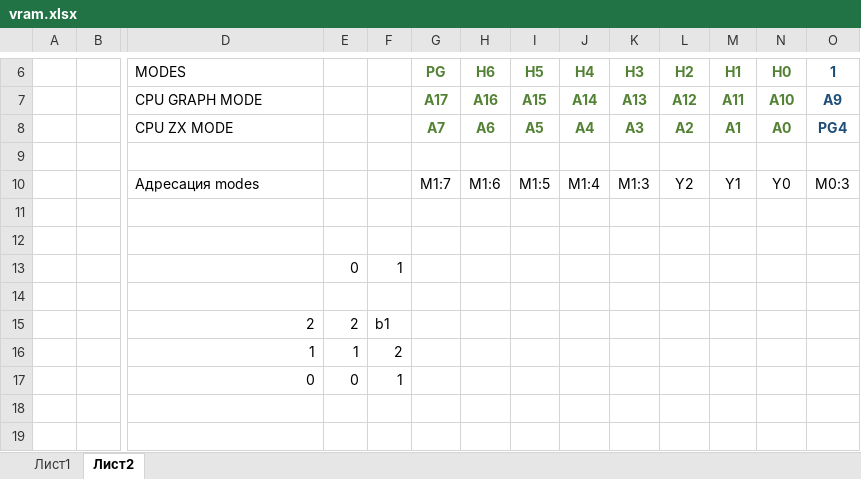
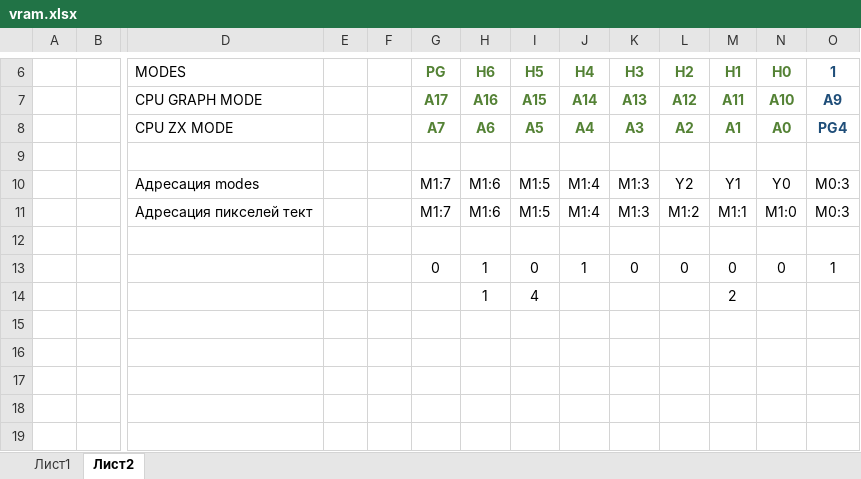
Before and after one commit to demyanenko-d/VeriSprinter, an Excel workbook: docs/vram.xlsx, sheet Лист2, drawn as a sheet; only a part is shown, gaps mark what is left out; values as stored, in another font and other column widths than the file's, no borders; removed rows and columns are numbered as before the commit, all else as after; rows hold the shown columns only; the diff names each change by its address in the sheet, - before the commit and + after, or states it on an @@ line.

```diff
--- a/docs/vram.xlsx (sheet Лист2)
+++ b/docs/vram.xlsx (sheet Лист2)
+row 11:  |  | Адресация пикселей тект |  |  | M1:7 | M1:6 | M1:5 | M1:4 | M1:3 | M1:2 | M1:1 | M1:0 | M0:3
+row 12: (empty)
+row 13:  |  |  |  |  | 0 | 1 | 0 | 1 | 0 | 0 | 0 | 0 | 1
+row 14:  |  |  |  |  |  | 1 | 4 |  |  |  | 2
-row 13:  |  |  | 0 | 1
-row 15:  |  | 2 | 2 | b1
-row 16:  |  | 1 | 1 | 2
-row 17:  |  | 0 | 0 | 1
```
Also changed, not shown: 2 other files.
